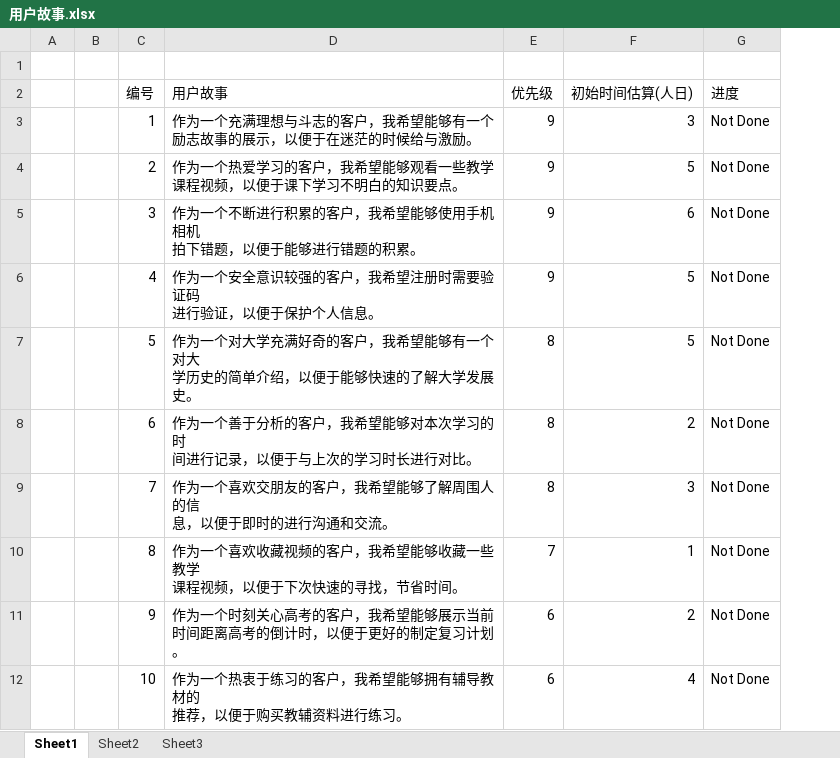
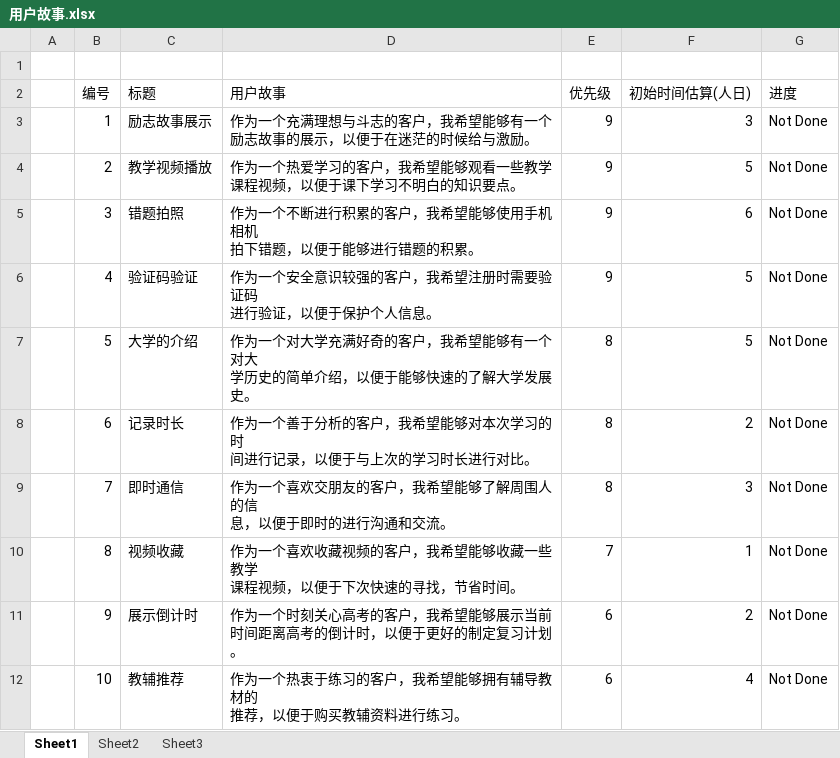
Before and after one commit to Wangshuang11/ProjectManagement, an Excel workbook: person/刘鹏辉/用户故事.xlsx, sheet Sheet1, drawn as a sheet; values as stored, in another font and other column widths than the file's, no borders; removed rows and columns are numbered as before the commit, all else as after; the diff names each change by its address in the sheet, - before the commit and + after, or states it on an @@ line.

Commit message:
lph

```diff
--- a/person/刘鹏辉/用户故事.xlsx (sheet Sheet1)
+++ b/person/刘鹏辉/用户故事.xlsx (sheet Sheet1)
-column B, empty
+column C (标题), rows 3-12: 励志故事展示 | 教学视频播放 | 错题拍照 | 验证码验证 | 大学的介绍 | 记录时长 | 即时通信 | 视频收藏 | 展示倒计时 | 教辅推荐
```
